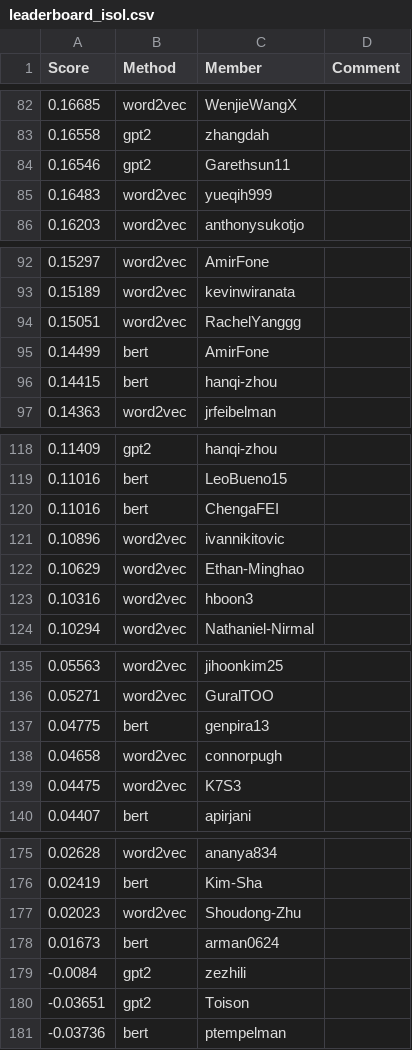
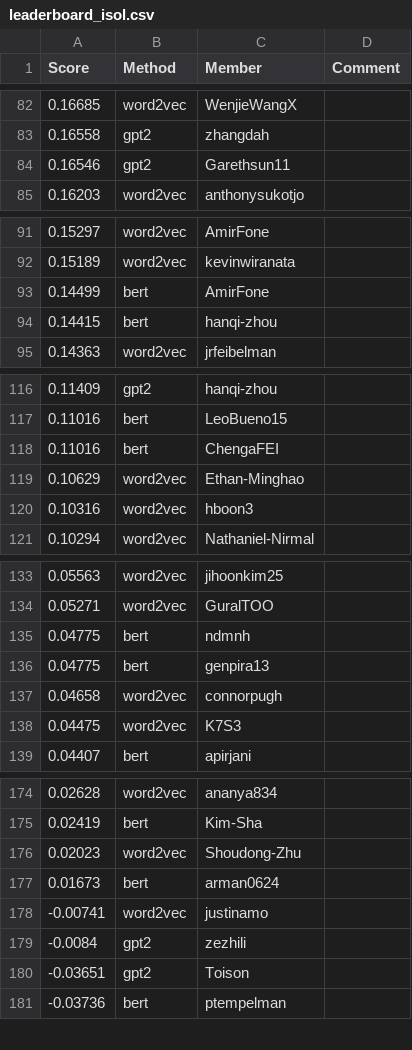
Before and after one commit to cornell-cs5740-sp24/leaderboards, a CSV file: a3/leaderboard_isol.csv, drawn as a sheet; only a part is shown, gaps mark what is left out; the diff covers the shown part only.

```diff
--- a/a3/leaderboard_isol.csv
+++ b/a3/leaderboard_isol.csv
@@ -84,3 +84,2 @@ Score,Method,Member,Comment
 0.16546,gpt2,Garethsun11,
-0.16483,word2vec,yueqih999,
 0.16203,word2vec,anthonysukotjo,
@@ -93,3 +92,2 @@ Score,Method,Member,Comment
 0.15189,word2vec,kevinwiranata,
-0.15051,word2vec,RachelYanggg,
 0.14499,bert,AmirFone,
@@ -120,3 +118,2 @@ Score,Method,Member,Comment
 0.11016,bert,ChengaFEI,
-0.10896,word2vec,ivannikitovic,
 0.10629,word2vec,Ethan-Minghao,
@@ -136,2 +134,3 @@ Score,Method,Member,Comment
 0.05271,word2vec,GuralTOO,
+0.04775,bert,ndmnh,
 0.04775,bert,genpira13,
@@ -178,2 +177,3 @@ Score,Method,Member,Comment
 0.01673,bert,arman0624,
+-0.00741,word2vec,justinamo,
 -0.0084,gpt2,zezhili,
```
Also changed, not shown: 6 added rows, 5 removed rows and 1 edited cell elsewhere in this file.
